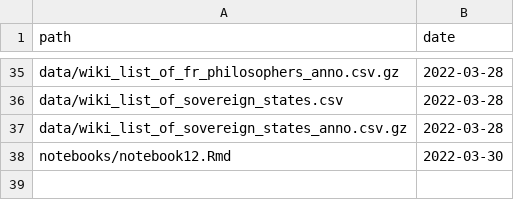
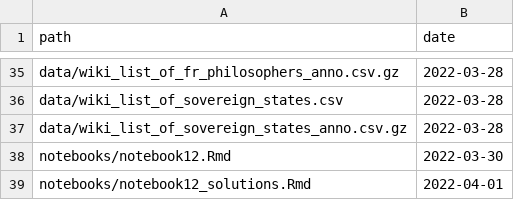
Before and after one commit to statsmaths/dsst389-s22, a CSV file: extra/manifest.csv, drawn as a sheet; only a part is shown, gaps mark what is left out.

Commit message:
auto update

```diff
--- a/extra/manifest.csv
+++ b/extra/manifest.csv
@@ -38 +38,2 @@ path,date
 "notebooks/notebook12.Rmd","2022-03-30"
+"notebooks/notebook12_solutions.Rmd","2022-04-01"
```
